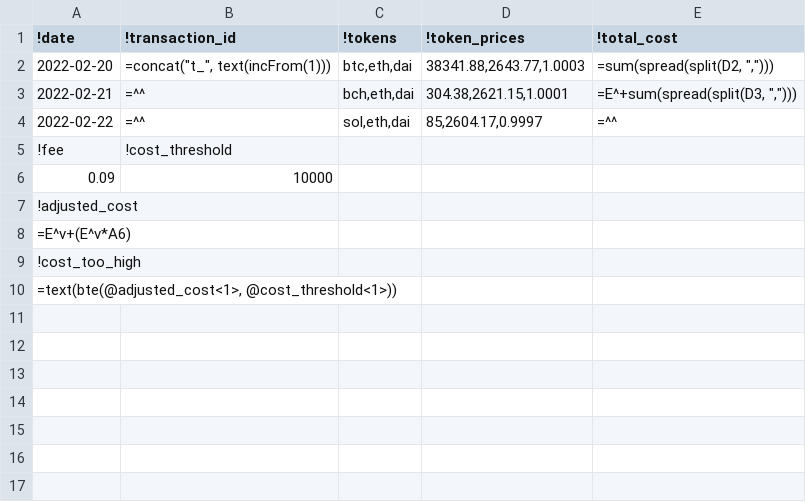
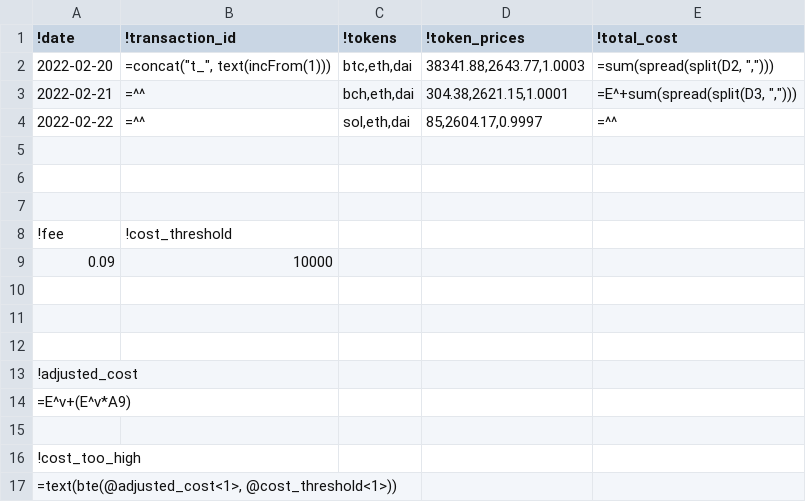
Before and after one commit to akoidan/rust-spreadsheet-compiler, a CSV file: assets/transactions.csv, drawn as a sheet; addresses are those after the commit; the diff names each change by its address in the sheet, - before the commit and + after, or states it on an @@ line.

```diff
--- a/assets/transactions.csv
+++ b/assets/transactions.csv
+row 5: (empty)
+row 6: (empty)
+row 7: (empty)
+row 10: (empty)
+row 11: (empty)
+row 12: (empty)
-A14 (!date): =E^v+(E^v*A6)
+A14 (!date): =E^v+(E^v*A9)
+row 15: (empty)
```
Also changed, not shown: 2 other files.
